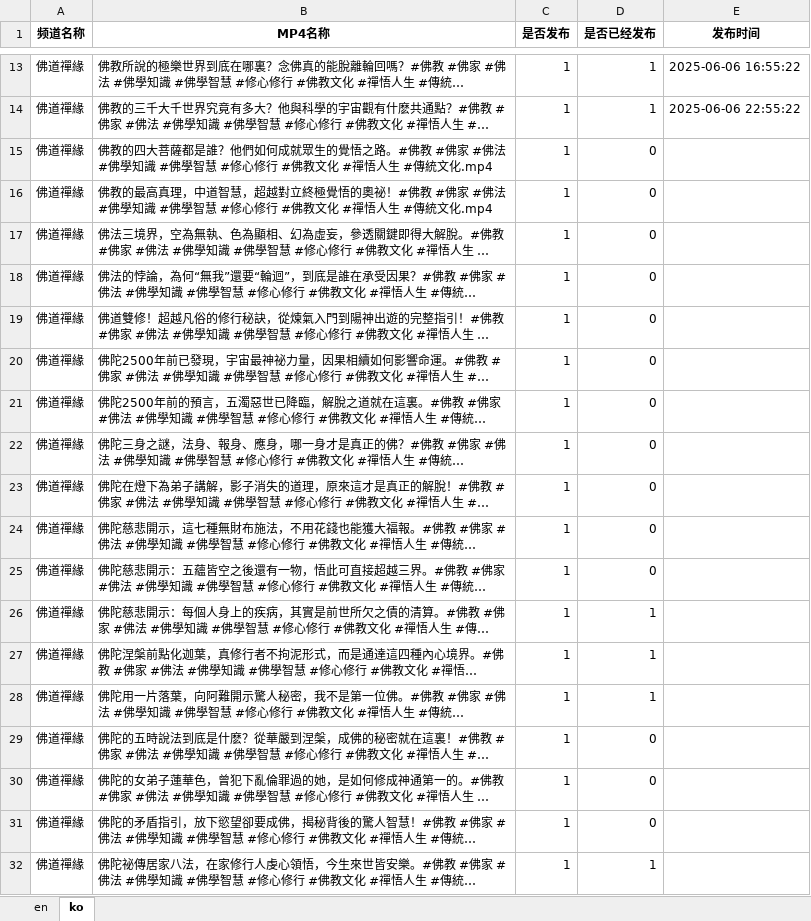
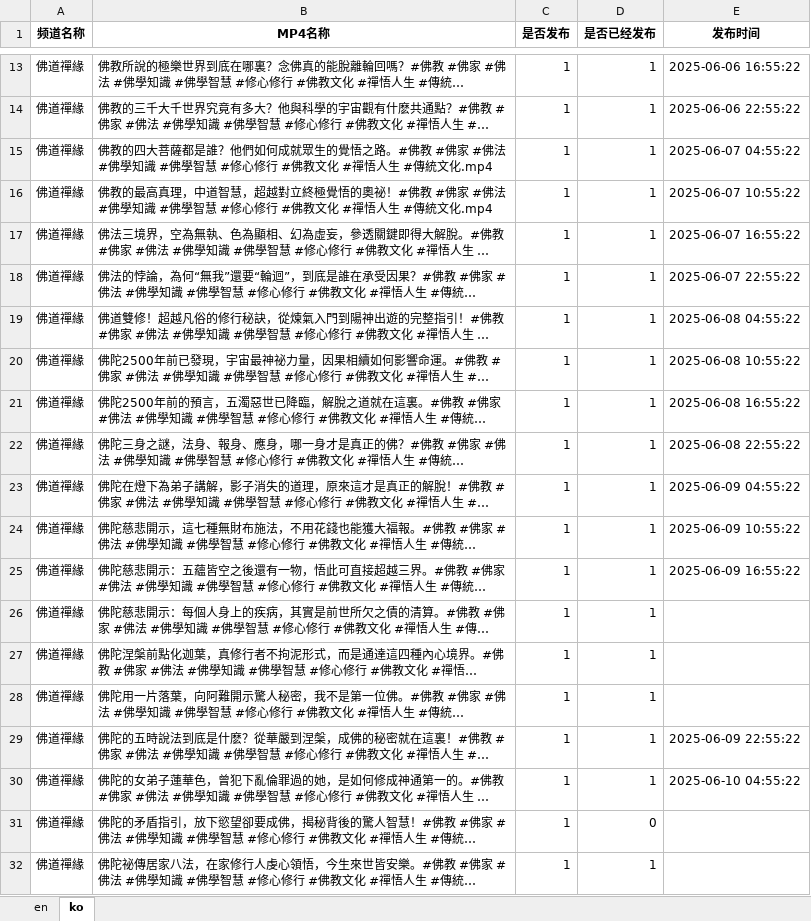
Before and after one commit to ld909/short_whisper, an Excel workbook: buda/mp4_publish_tracker.xlsx, sheet ko, drawn as a sheet; only a part is shown, gaps mark what is left out; long unchanged cells end in …; values as stored, in another font and other column widths than the file's, no borders; the diff names each change by its address in the sheet, - before the commit and + after, or states it on an @@ line.

Commit message:
publish excel ko changed

```diff
--- a/buda/mp4_publish_tracker.xlsx (sheet ko)
+++ b/buda/mp4_publish_tracker.xlsx (sheet ko)
-D15:D25 (是否已经发布): 0
+D15:D25 (是否已经发布): 1
-E15 (发布时间): (empty)
+E15 (发布时间): 2025-06-07 04:55:22
-E16 (发布时间): (empty)
+E16 (发布时间): 2025-06-07 10:55:22
-E17 (发布时间): (empty)
+E17 (发布时间): 2025-06-07 16:55:22
-E18 (发布时间): (empty)
+E18 (发布时间): 2025-06-07 22:55:22
-E19 (发布时间): (empty)
+E19 (发布时间): 2025-06-08 04:55:22
-E20 (发布时间): (empty)
+E20 (发布时间): 2025-06-08 10:55:22
-E21 (发布时间): (empty)
+E21 (发布时间): 2025-06-08 16:55:22
-E22 (发布时间): (empty)
+E22 (发布时间): 2025-06-08 22:55:22
-E23 (发布时间): (empty)
+E23 (发布时间): 2025-06-09 04:55:22
-E24 (发布时间): (empty)
+E24 (发布时间): 2025-06-09 10:55:22
-E25 (发布时间): (empty)
+E25 (发布时间): 2025-06-09 16:55:22
-D29:D30 (是否已经发布): 0
+D29:D30 (是否已经发布): 1
-E29 (发布时间): (empty)
+E29 (发布时间): 2025-06-09 22:55:22
-E30 (发布时间): (empty)
+E30 (发布时间): 2025-06-10 04:55:22
```
